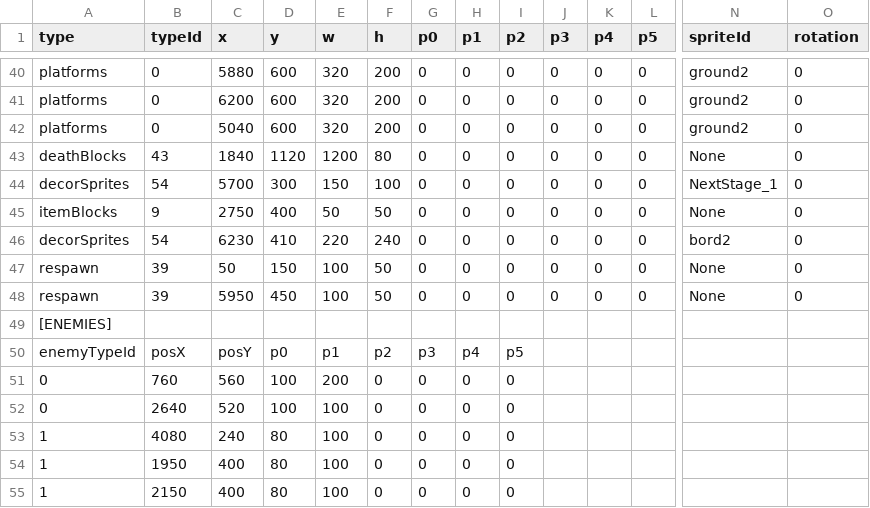
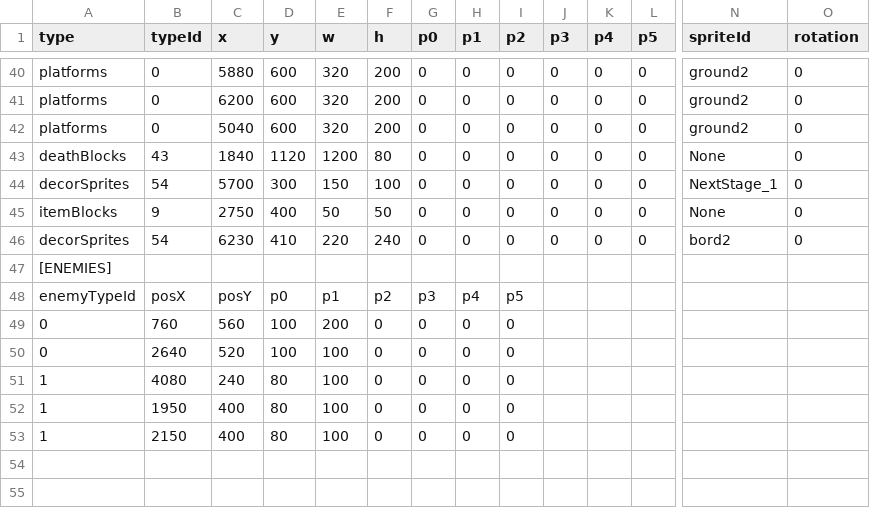
Before and after one commit to tahayuu/2Dgame_1_new, a CSV file: 2Dgame_1/data/stages/stage_edit_1.csv, drawn as a sheet; only a part is shown, gaps mark what is left out; rows hold the shown columns only; the diff names each change by its address in the sheet, - before the commit and + after, or states it on an @@ line.

```diff
--- a/2Dgame_1/data/stages/stage_edit_1.csv
+++ b/2Dgame_1/data/stages/stage_edit_1.csv
-row 47: respawn | 39 | 50 | 150 | 100 | 50 | 0 | 0 | 0 | 0 | 0 | 0 | None | 0
-row 48: respawn | 39 | 5950 | 450 | 100 | 50 | 0 | 0 | 0 | 0 | 0 | 0 | None | 0
```
Also changed, not shown: 2Dgame_1/data/stages/stage_edit_0.csv, 2Dgame_1/data/stages/stage_edit_2.csv, 5 other files.
